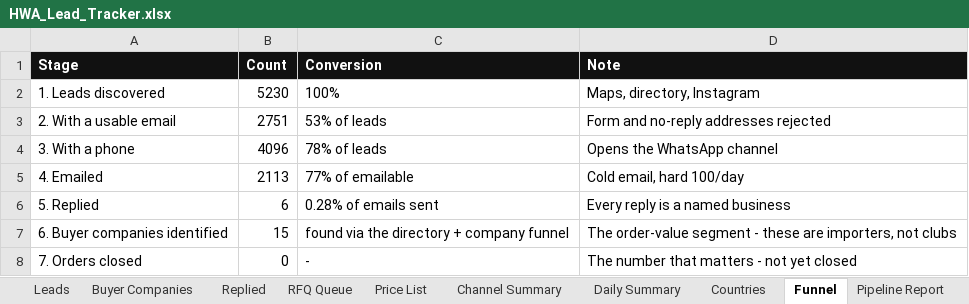
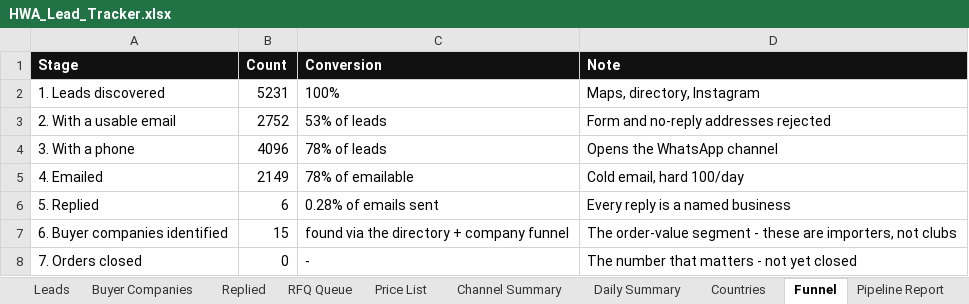
Before and after one commit to hsnwarriorapparel-dot/hsn-business, an Excel workbook: HWA_Lead_Tracker.xlsx, sheet Funnel, drawn as a sheet; values as stored, in another font and other column widths than the file's, no borders; the diff names each change by its address in the sheet, - before the commit and + after, or states it on an @@ line.

Commit message:
Auto-backup 2026-11-08 20:39 UTC
Files backed up:
HWA_Lead_Tracker.xlsx
company_reach.py
leads.csv
skill/references/g4wb-buyer-company-funnel.md

```diff
--- a/HWA_Lead_Tracker.xlsx (sheet Funnel)
+++ b/HWA_Lead_Tracker.xlsx (sheet Funnel)
-B2 (Count): 5230
+B2 (Count): 5231
-B3 (Count): 2751
+B3 (Count): 2752
-B5 (Count): 2113
+B5 (Count): 2149
-C5 (Conversion): 77% of emailable
+C5 (Conversion): 78% of emailable
```
Also changed, not shown: sheet Leads, sheet Buyer Companies, sheet Daily Summary, sheet Channel Summary, sheet Countries, 3 other files.
